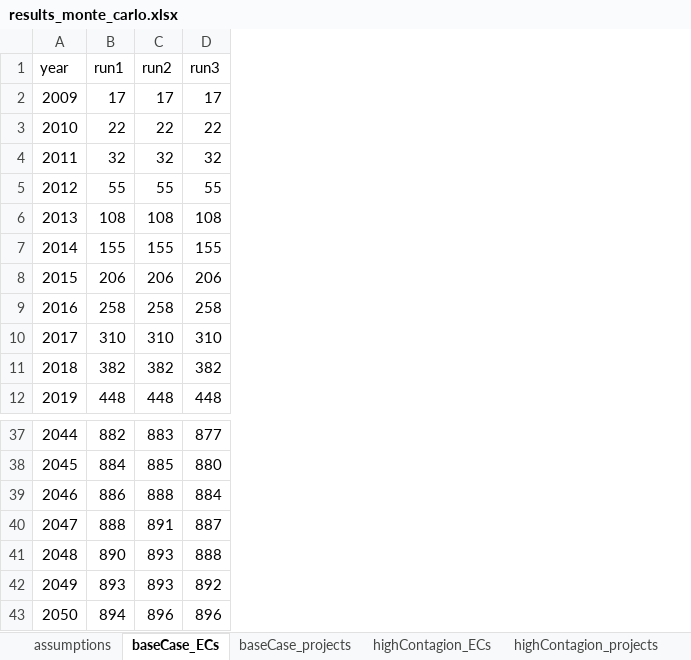
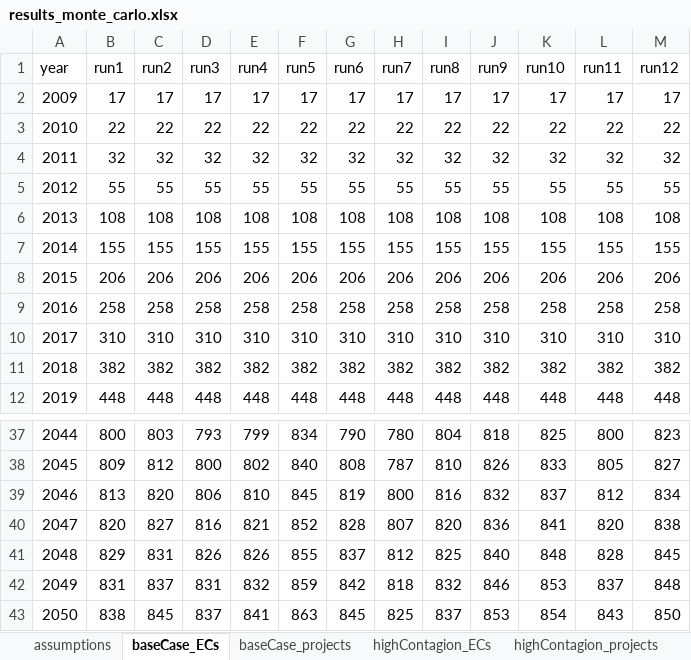
Before and after one commit to NEON-Research/Energy-community-potential-model, an Excel workbook: Energy community potential model/results_monte_carlo.xlsx, sheet baseCase_ECs, drawn as a sheet; only a part is shown, gaps mark what is left out; values as stored, in another font and other column widths than the file's, no borders; the diff covers the shown part only; the diff names each change by its address in the sheet, - before the commit and + after, or states it on an @@ line.

```diff
--- a/Energy community potential model/results_monte_carlo.xlsx (sheet baseCase_ECs)
+++ b/Energy community potential model/results_monte_carlo.xlsx (sheet baseCase_ECs)
+column E (run4), rows 2-12: 17 | 22 | 32 | 55 | 108 | 155 | 206 | 258 | 310 | 382 | 448; rows 37-43: 799 | 802 | 810 | 821 | 826 | 832 | 841
+column F (run5), rows 2-12: 17 | 22 | 32 | 55 | 108 | 155 | 206 | 258 | 310 | 382 | 448; rows 37-43: 834 | 840 | 845 | 852 | 855 | 859 | 863
+column G (run6), rows 2-12: 17 | 22 | 32 | 55 | 108 | 155 | 206 | 258 | 310 | 382 | 448; rows 37-43: 790 | 808 | 819 | 828 | 837 | 842 | 845
+column H (run7), rows 2-12: 17 | 22 | 32 | 55 | 108 | 155 | 206 | 258 | 310 | 382 | 448; rows 37-43: 780 | 787 | 800 | 807 | 812 | 818 | 825
+column I (run8), rows 2-12: 17 | 22 | 32 | 55 | 108 | 155 | 206 | 258 | 310 | 382 | 448; rows 37-43: 804 | 810 | 816 | 820 | 825 | 832 | 837
+column J (run9), rows 2-12: 17 | 22 | 32 | 55 | 108 | 155 | 206 | 258 | 310 | 382 | 448; rows 37-43: 818 | 826 | 832 | 836 | 840 | 846 | 853
+column K (run10), rows 2-12: 17 | 22 | 32 | 55 | 108 | 155 | 206 | 258 | 310 | 382 | 448; rows 37-43: 825 | 833 | 837 | 841 | 848 | 853 | 854
+column L (run11), rows 2-12: 17 | 22 | 32 | 55 | 108 | 155 | 206 | 258 | 310 | 382 | 448; rows 37-43: 800 | 805 | 812 | 820 | 828 | 837 | 843
+column M (run12), rows 2-12: 17 | 22 | 32 | 55 | 108 | 155 | 206 | 258 | 310 | 382 | 448; rows 37-43: 823 | 827 | 834 | 838 | 845 | 848 | 850
-B37 (run1): 882
+B37 (run1): 800
-C37 (run2): 883
+C37 (run2): 803
-D37 (run3): 877
+D37 (run3): 793
-B38 (run1): 884
+B38 (run1): 809
-C38 (run2): 885
+C38 (run2): 812
-D38 (run3): 880
+D38 (run3): 800
-B39 (run1): 886
+B39 (run1): 813
-C39 (run2): 888
+C39 (run2): 820
-D39 (run3): 884
+D39 (run3): 806
-B40 (run1): 888
+B40 (run1): 820
-C40 (run2): 891
+C40 (run2): 827
-D40 (run3): 887
+D40 (run3): 816
-B41 (run1): 890
+B41 (run1): 829
-C41 (run2): 893
+C41 (run2): 831
-D41 (run3): 888
+D41 (run3): 826
-B42 (run1): 893
+B42 (run1): 831
-C42 (run2): 893
+C42 (run2): 837
-D42 (run3): 892
+D42 (run3): 831
-B43 (run1): 894
+B43 (run1): 838
-C43 (run2): 896
+C43 (run2): 845
-D43 (run3): 896
+D43 (run3): 837
```
Also changed, not shown: 60 edited cells elsewhere in this sheet, sheet highContagion_ECs, sheet highProf_ECs, sheet combined_ECs, sheet combined_projects, sheet highContagion_projects, sheet highProf_projects, 1 more sheet.
